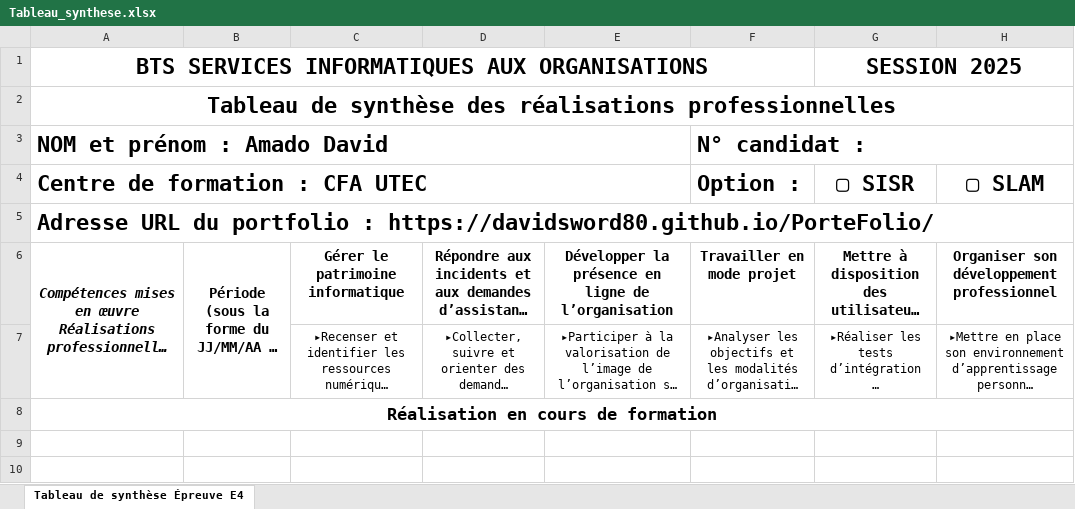
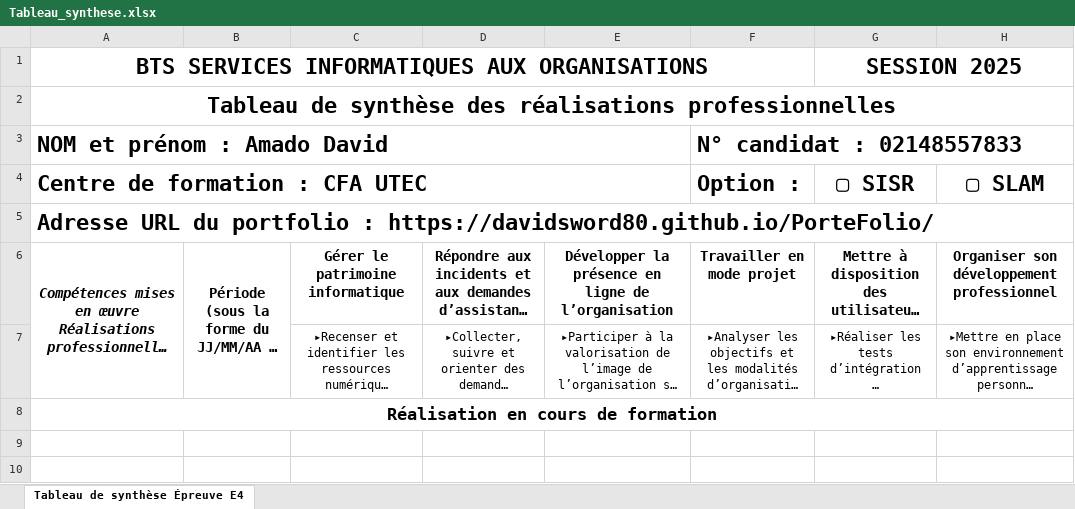
Before and after one commit to davidsword80/PorteFolio, an Excel workbook: Tableau_synthese.xlsx, sheet Tableau de synthèse Épreuve E4, drawn as a sheet; only a part is shown; long unchanged cells end in …; values as stored, in another font and other column widths than the file's, no borders; the diff names each change by its address in the sheet, - before the commit and + after, or states it on an @@ line.

```diff
--- a/Tableau_synthese.xlsx (sheet Tableau de synthèse Épreuve E4)
+++ b/Tableau_synthese.xlsx (sheet Tableau de synthèse Épreuve E4)
-F3: N° candidat :
+F3: N° candidat : 02148557833
```
Also changed, not shown: 4 other files.
